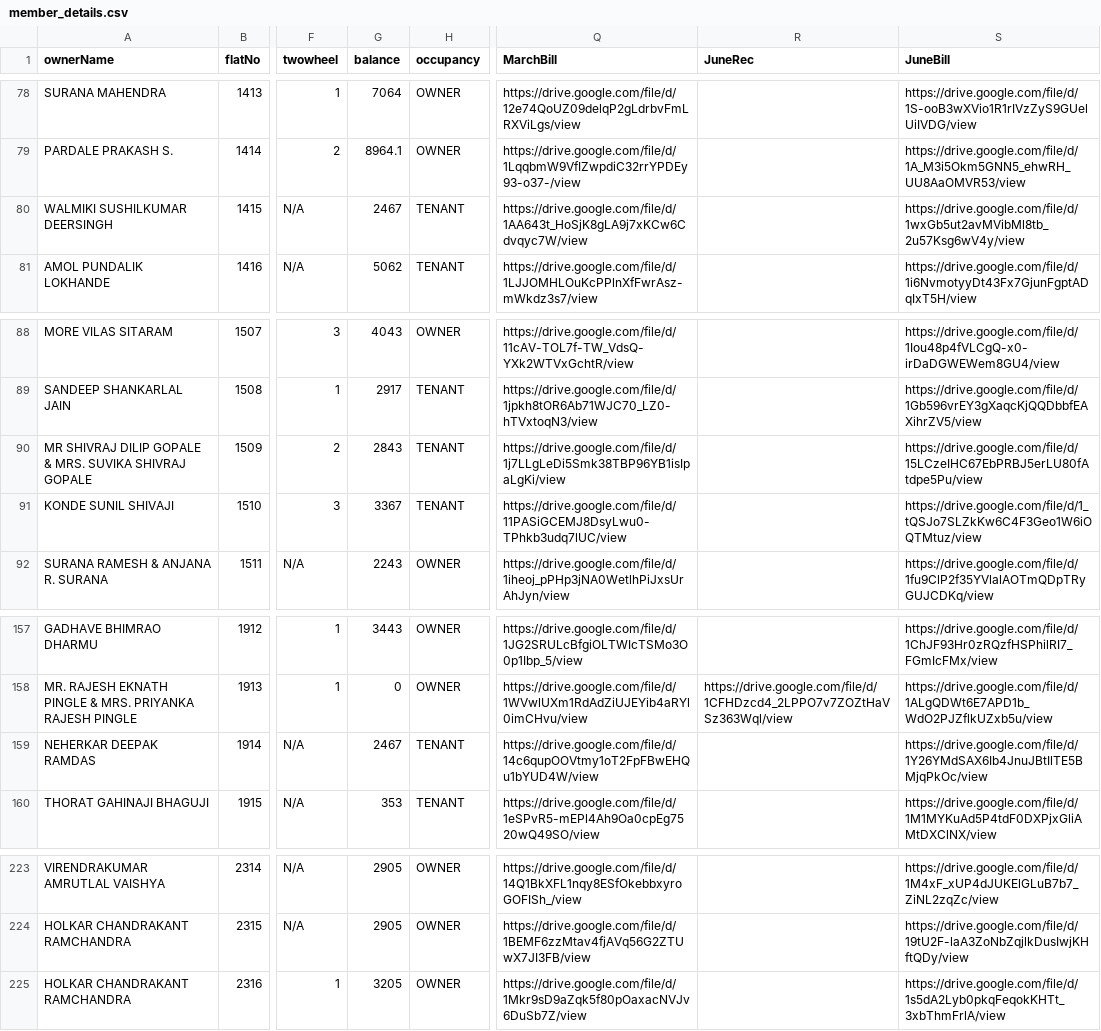
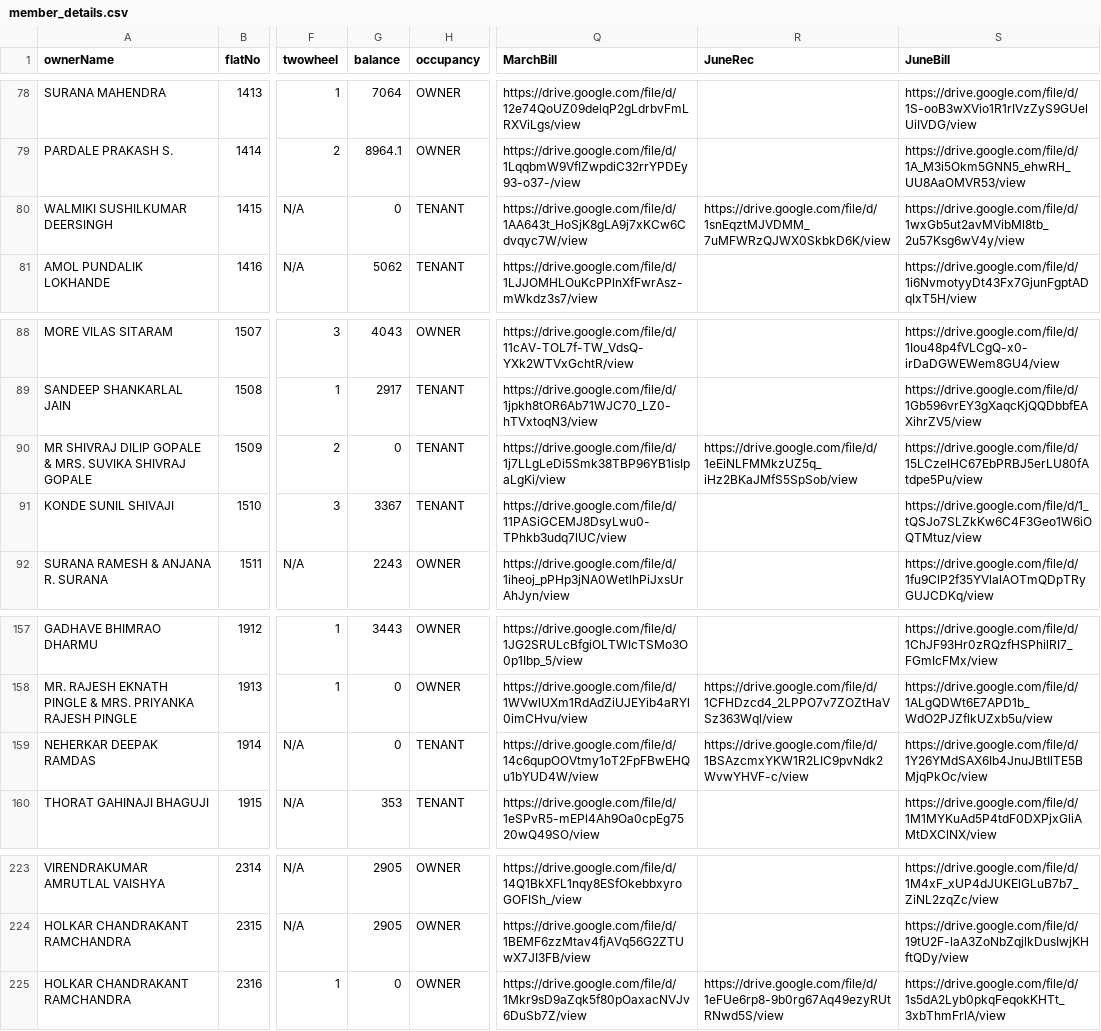
Before and after one commit to 9vishwashah/NEWSIDDHIVINAYAKCHS, a CSV file: asset/member_details.csv, drawn as a sheet; only a part is shown, gaps mark what is left out; the diff covers the shown part only; the diff names each change by its address in the sheet, - before the commit and + after, or states it on an @@ line.

```diff
--- a/asset/member_details.csv
+++ b/asset/member_details.csv
-G80 (balance): 2467
+G80 (balance): 0
-R80 (JuneRec): (empty)
+R80 (JuneRec): https://drive.google.com/file/d/1snEqztMJVDMM_7uMFWRzQJWX0SkbkD6K/view
-G90 (balance): 2843
+G90 (balance): 0
-R90 (JuneRec): (empty)
+R90 (JuneRec): https://drive.google.com/file/d/1eEiNLFMMkzUZ5q_iHz2BKaJMfS5SpSob/view
-G159 (balance): 2467
+G159 (balance): 0
-R159 (JuneRec): (empty)
+R159 (JuneRec): https://drive.google.com/file/d/1BSAzcmxYKW1R2LIC9pvNdk2WvwYHVF-c/view
-G225 (balance): 3205
+G225 (balance): 0
-R225 (JuneRec): (empty)
+R225 (JuneRec): https://drive.google.com/file/d/1eFUe6rp8-9b0rg67Aq49ezyRUtRNwd5S/view
```
Also changed, not shown: 37 edited cells elsewhere in this file, 3 other files.
